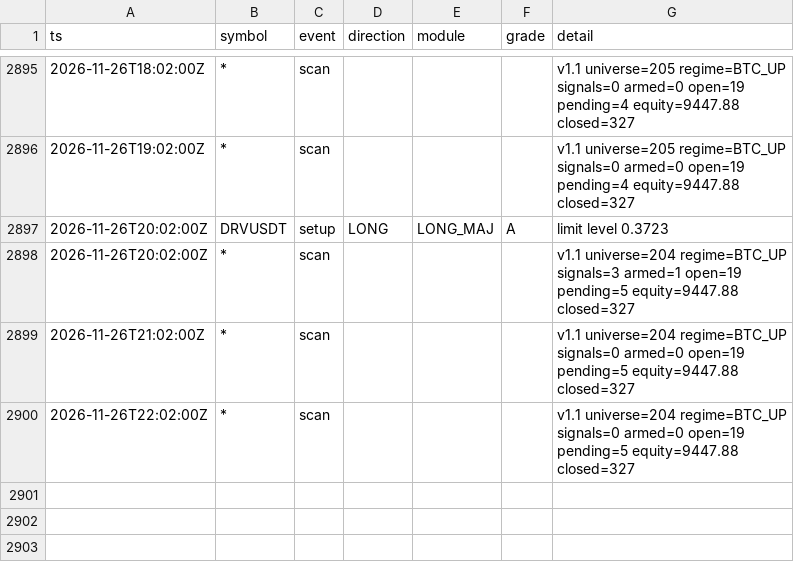
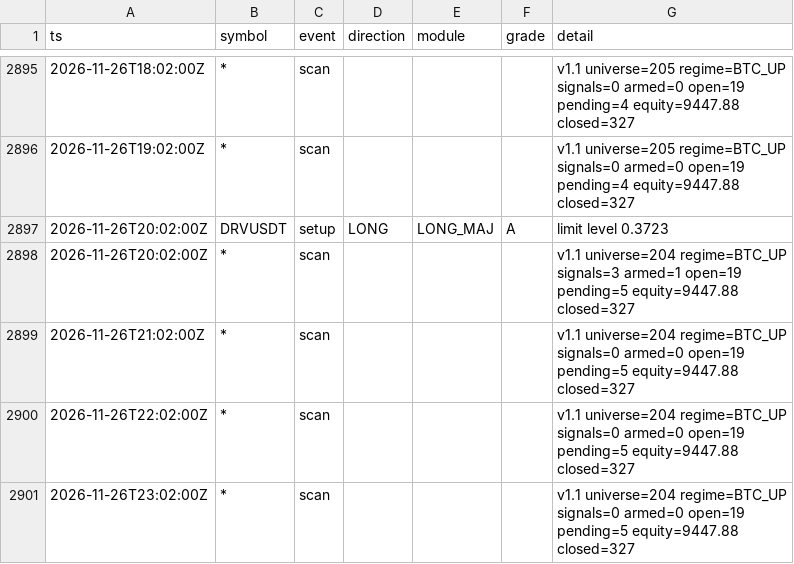
Before and after one commit to lukeperry80/sigbot-data, a CSV file: sigbot_events.csv, drawn as a sheet; only a part is shown, gaps mark what is left out; the diff names each change by its address in the sheet, - before the commit and + after, or states it on an @@ line.

```diff
--- a/sigbot_events.csv
+++ b/sigbot_events.csv
+row 2901: 2026-11-26T23:02:00Z | * | scan |  |  |  | v1.1 universe=204 regime=BTC_UP signals=0 armed=0 open=19 pending=5 equity=9447.88 closed=327
```
Also changed, not shown: 3 other files.
